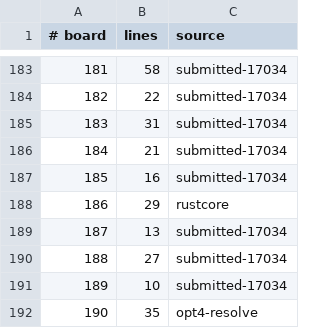
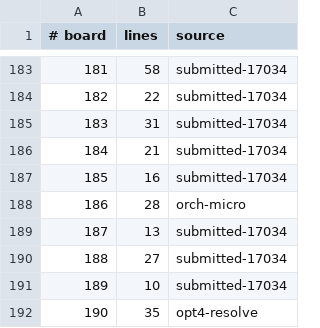
Before and after one commit to WarriorsSami/ccc-2026-nanofabricator, a TSV file: notebook/boards/2-medium/index.tsv, drawn as a sheet; only a part is shown, gaps mark what is left out.

```diff
--- a/notebook/boards/2-medium/index.tsv
+++ b/notebook/boards/2-medium/index.tsv
@@ -187,3 +187,3 @@
 185	16	submitted-17034
-186	29	rustcore
+186	28	orch-micro
 187	13	submitted-17034
```
Also changed, not shown: 1 other file.
